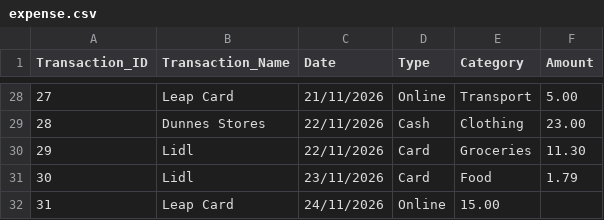
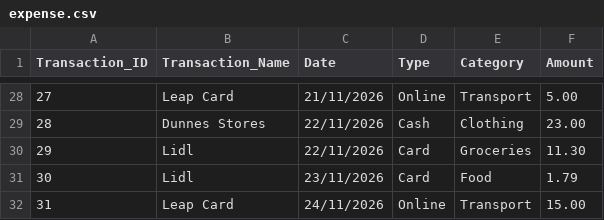
Before and after one commit to rishi-prasanthishabil/Data-Centric-Programming-Assignment, a CSV file: data/expense.csv, drawn as a sheet; only a part is shown, gaps mark what is left out.

```diff
--- a/data/expense.csv
+++ b/data/expense.csv
@@ -31,2 +31,2 @@ Transaction_ID,Transaction_Name,Date,Type,Category,Amount
 30,Lidl,23/11/2026,Card,Food,1.79
-31,Leap Card,24/11/2026,Online,15.00
+31,Leap Card,24/11/2026,Online,Transport,15.00
```
Also changed, not shown: 1 other file.
